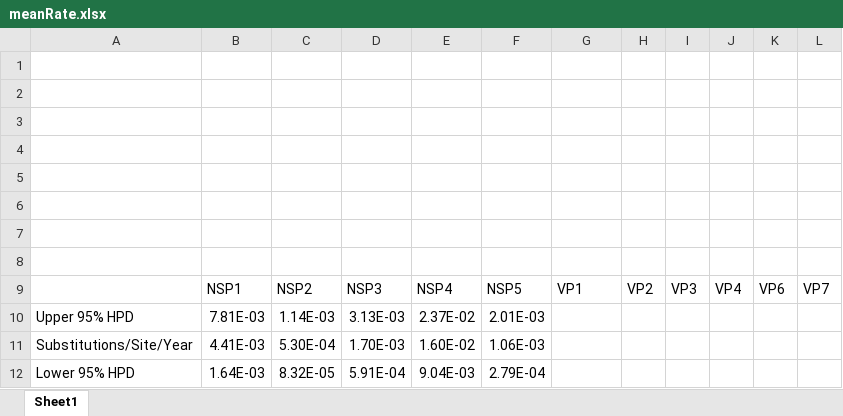
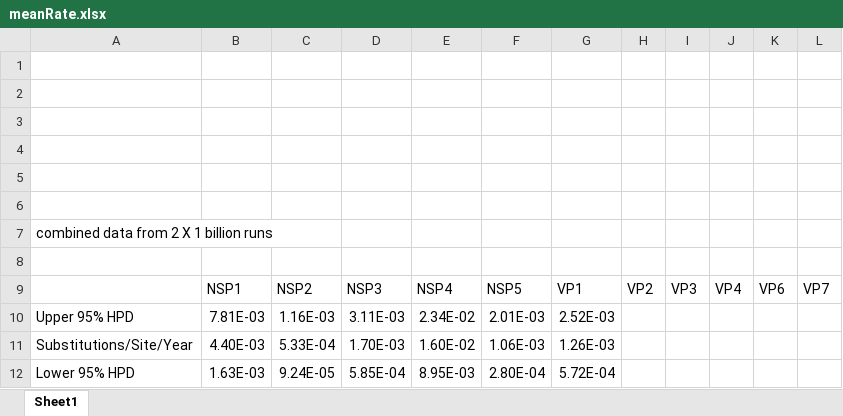
Before and after one commit to xiongqc/rotavirus, an Excel workbook: 20 Results/meanRate.xlsx, sheet Sheet1, drawn as a sheet; values as stored, in another font and other column widths than the file's, no borders; charts and pictures not drawn; removed rows and columns are numbered as before the commit, all else as after; the diff names each change by its address in the sheet, - before the commit and + after, or states it on an @@ line.

Commit message:
updated results with 2 X 1 billion runs

```diff
--- a/20 Results/meanRate.xlsx (sheet Sheet1)
+++ b/20 Results/meanRate.xlsx (sheet Sheet1)
-A7: (empty)
+A7: combined data from 2 X 1 billion runs
-C10: 1.14E-03
+C10: 1.16E-03
-D10: 3.13E-03
+D10: 3.11E-03
-E10: 2.37E-02
+E10: 2.34E-02
-G10: (empty)
+G10: 2.52E-03
-B11: 4.41E-03
+B11: 4.40E-03
-C11: 5.30E-04
+C11: 5.33E-04
-G11: (empty)
+G11: 1.26E-03
-row 12: Lower 95% HPD | 1.64E-03 | 8.32E-05 | 5.91E-04 | 9.04E-03 | 2.79E-04
+row 12: Lower 95% HPD | 1.63E-03 | 9.24E-05 | 5.85E-04 | 8.95E-03 | 2.80E-04 | 5.72E-04
```
Also changed, not shown: charts or pictures, 20 Results/selection.xlsx.
